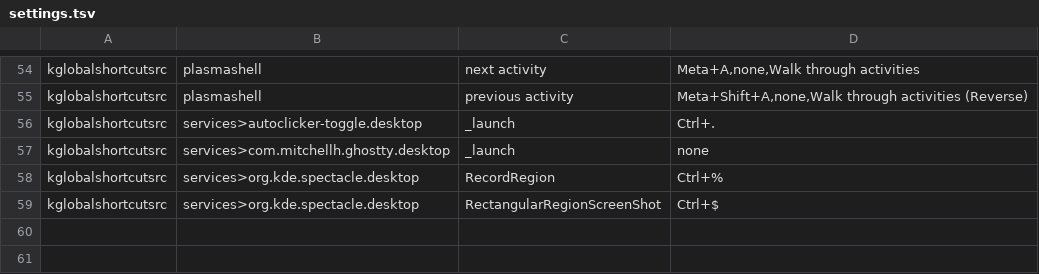
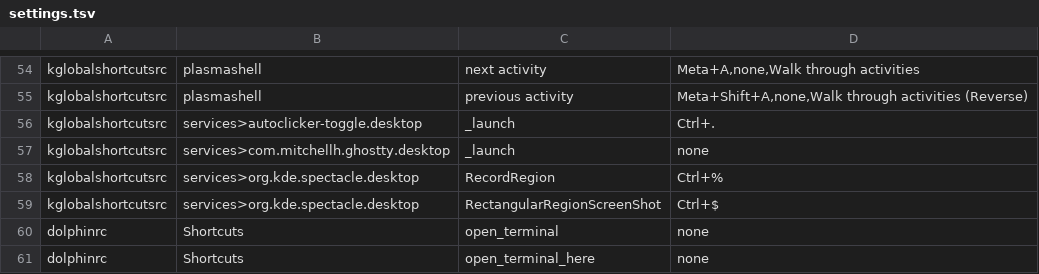
Before and after one commit to bartech-lab/dotfiles, a TSV file: linux/plasma/settings.tsv, drawn as a sheet; only a part is shown, gaps mark what is left out; the diff names each change by its address in the sheet, - before the commit and + after, or states it on an @@ line.

Commit message:
feat: remove Dolphin's Open Terminal shortcuts
Shift+F4 opened another view of the single WezTerm mux session, never a
shell in the folder, and the user does not use it.

```diff
--- a/linux/plasma/settings.tsv
+++ b/linux/plasma/settings.tsv
+row 60: dolphinrc | Shortcuts | open_terminal | none
+row 61: dolphinrc | Shortcuts | open_terminal_here | none
```
